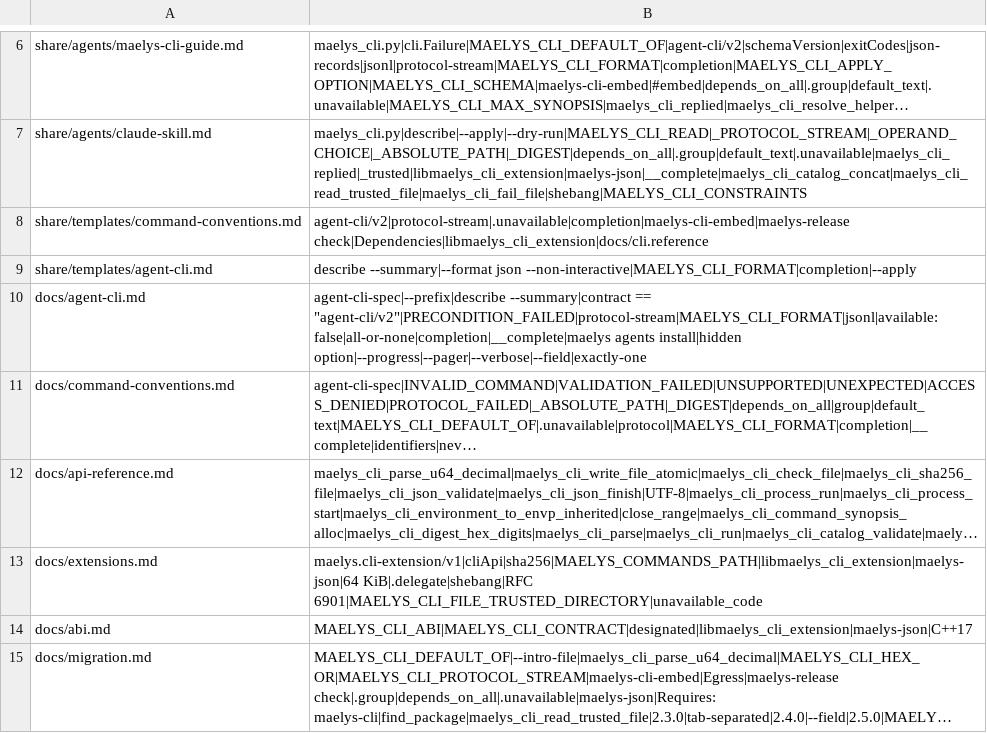
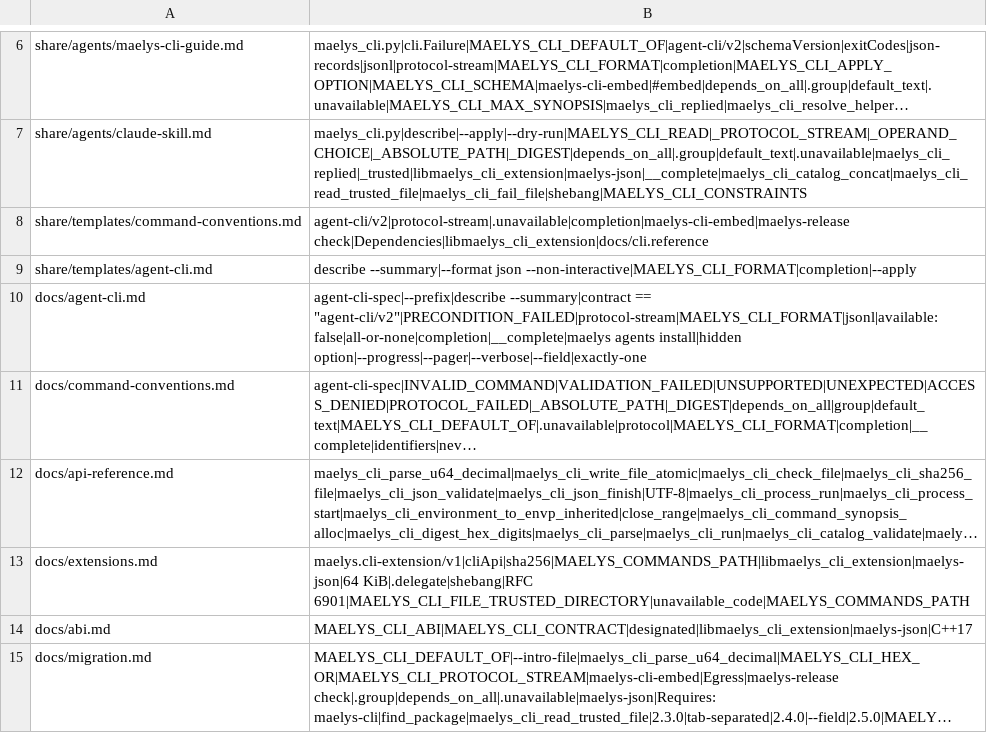
Before and after one commit to maelys-dev/maelys-cli, a TSV file: docs/topics.tsv, drawn as a sheet; only a part is shown, gaps mark what is left out; long unchanged cells end in …; the diff names each change by its address in the sheet, - before the commit and + after, or states it on an @@ line.

Commit message:
docs: say how to isolate a faulty extension
A manifest the dispatcher cannot trust or understand stops it entirely,
which leaves an operator with no command to run -- not even maelys
--version -- and the way out was folklore: maelys-egress found
MAELYS_COMMANDS_PATH pointed at an empty directory on its own.

docs/extensions.md now names both ways, in order: move the offending
file aside, which the diagnostic identifies, or replace the search list
for the single command that must run. It says what the second one costs,
every working extension hidden with the broken one, and that it belongs
on one command line and never in a profile.

```diff
--- a/docs/topics.tsv
+++ b/docs/topics.tsv
-B13: maelys.cli-extension/v1|cliApi|sha256|MAELYS_COMMANDS_PATH|libmaelys_cli_extension|maelys-json|64 KiB|.delegate|shebang|RFC 6901|MAELYS_CLI_FILE_TRUSTED_DIRECTORY|unavailable_code
+B13: maelys.cli-extension/v1|cliApi|sha256|MAELYS_COMMANDS_PATH|libmaelys_cli_extension|maelys-json|64 KiB|.delegate|shebang|RFC 6901|MAELYS_CLI_FILE_TRUSTED_DIRECTORY|unavailable_code|MAELYS_COMMANDS_PATH
```
Also changed, not shown: 2 other files.
